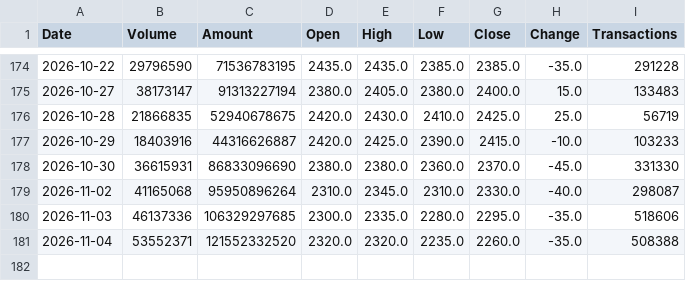
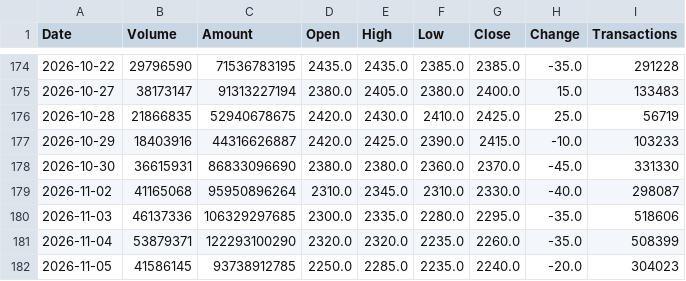
Before and after one commit to jimmychiu14/duckdb-research, a CSV file: data/2330_daily_history.csv, drawn as a sheet; only a part is shown, gaps mark what is left out.

```diff
--- a/data/2330_daily_history.csv
+++ b/data/2330_daily_history.csv
@@ -180,2 +180,3 @@ Date,Volume,Amount,Open,High,Low,Close,Change,Transactions
 2026-11-03,46137336,106329297685,2300.0,2335.0,2280.0,2295.0,-35.0,518606
-2026-11-04,53552371,121552332520,2320.0,2320.0,2235.0,2260.0,-35.0,508388
+2026-11-04,53879371,122293100290,2320.0,2320.0,2235.0,2260.0,-35.0,508399
+2026-11-05,41586145,93738912785,2250.0,2285.0,2235.0,2240.0,-20.0,304023
```
Also changed, not shown: data/0050_daily_history.csv, data/2308_daily_history.csv, 9 other files.
